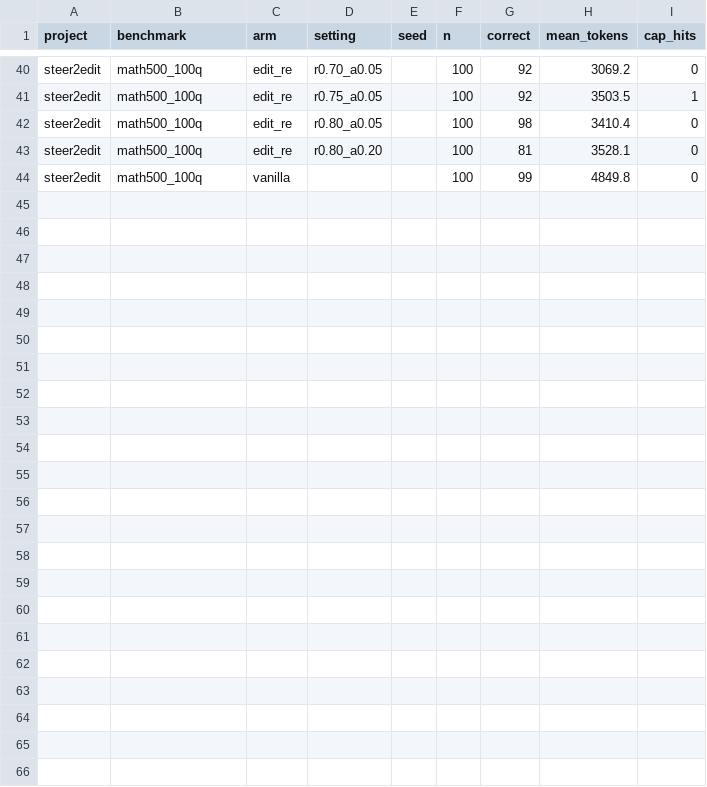
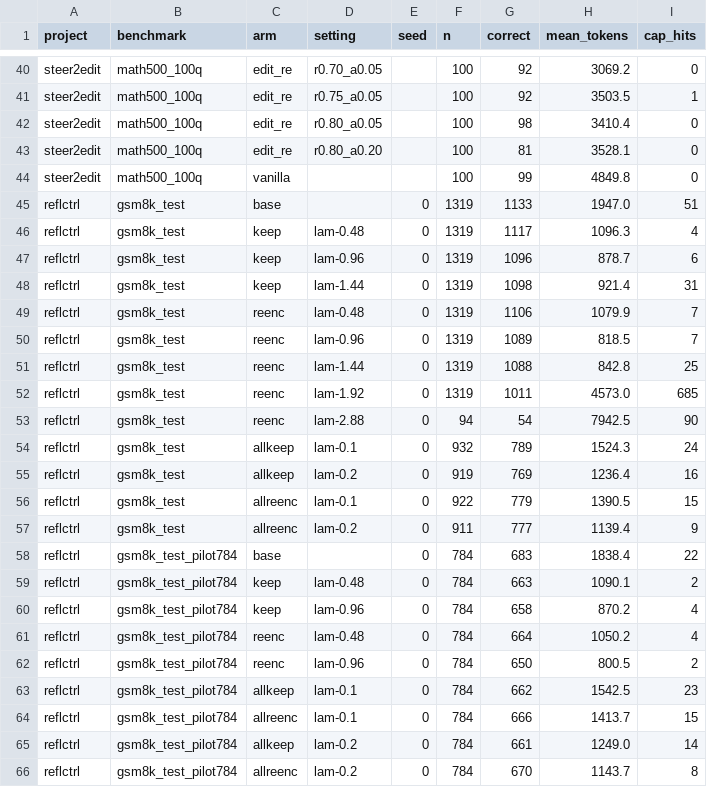
Before and after one commit to andrewlin99245/experiment_results, a CSV file: summary.csv, drawn as a sheet; only a part is shown, gaps mark what is left out; the diff names each change by its address in the sheet, - before the commit and + after, or states it on an @@ line.

```diff
--- a/summary.csv
+++ b/summary.csv
+row 45: reflctrl | gsm8k_test | base |  | 0 | 1319 | 1133 | 1947.0 | 51
+row 46: reflctrl | gsm8k_test | keep | lam-0.48 | 0 | 1319 | 1117 | 1096.3 | 4
+row 47: reflctrl | gsm8k_test | keep | lam-0.96 | 0 | 1319 | 1096 | 878.7 | 6
+row 48: reflctrl | gsm8k_test | keep | lam-1.44 | 0 | 1319 | 1098 | 921.4 | 31
+row 49: reflctrl | gsm8k_test | reenc | lam-0.48 | 0 | 1319 | 1106 | 1079.9 | 7
+row 50: reflctrl | gsm8k_test | reenc | lam-0.96 | 0 | 1319 | 1089 | 818.5 | 7
+row 51: reflctrl | gsm8k_test | reenc | lam-1.44 | 0 | 1319 | 1088 | 842.8 | 25
+row 52: reflctrl | gsm8k_test | reenc | lam-1.92 | 0 | 1319 | 1011 | 4573.0 | 685
+row 53: reflctrl | gsm8k_test | reenc | lam-2.88 | 0 | 94 | 54 | 7942.5 | 90
+row 54: reflctrl | gsm8k_test | allkeep | lam-0.1 | 0 | 932 | 789 | 1524.3 | 24
+row 55: reflctrl | gsm8k_test | allkeep | lam-0.2 | 0 | 919 | 769 | 1236.4 | 16
+row 56: reflctrl | gsm8k_test | allreenc | lam-0.1 | 0 | 922 | 779 | 1390.5 | 15
+row 57: reflctrl | gsm8k_test | allreenc | lam-0.2 | 0 | 911 | 777 | 1139.4 | 9
+row 58: reflctrl | gsm8k_test_pilot784 | base |  | 0 | 784 | 683 | 1838.4 | 22
+row 59: reflctrl | gsm8k_test_pilot784 | keep | lam-0.48 | 0 | 784 | 663 | 1090.1 | 2
+row 60: reflctrl | gsm8k_test_pilot784 | keep | lam-0.96 | 0 | 784 | 658 | 870.2 | 4
+row 61: reflctrl | gsm8k_test_pilot784 | reenc | lam-0.48 | 0 | 784 | 664 | 1050.2 | 4
+row 62: reflctrl | gsm8k_test_pilot784 | reenc | lam-0.96 | 0 | 784 | 650 | 800.5 | 2
+row 63: reflctrl | gsm8k_test_pilot784 | allkeep | lam-0.1 | 0 | 784 | 662 | 1542.5 | 23
+row 64: reflctrl | gsm8k_test_pilot784 | allreenc | lam-0.1 | 0 | 784 | 666 | 1413.7 | 15
+row 65: reflctrl | gsm8k_test_pilot784 | allkeep | lam-0.2 | 0 | 784 | 661 | 1249.0 | 14
+row 66: reflctrl | gsm8k_test_pilot784 | allreenc | lam-0.2 | 0 | 784 | 670 | 1143.7 | 8
```
Also changed, not shown: 2 other files.
